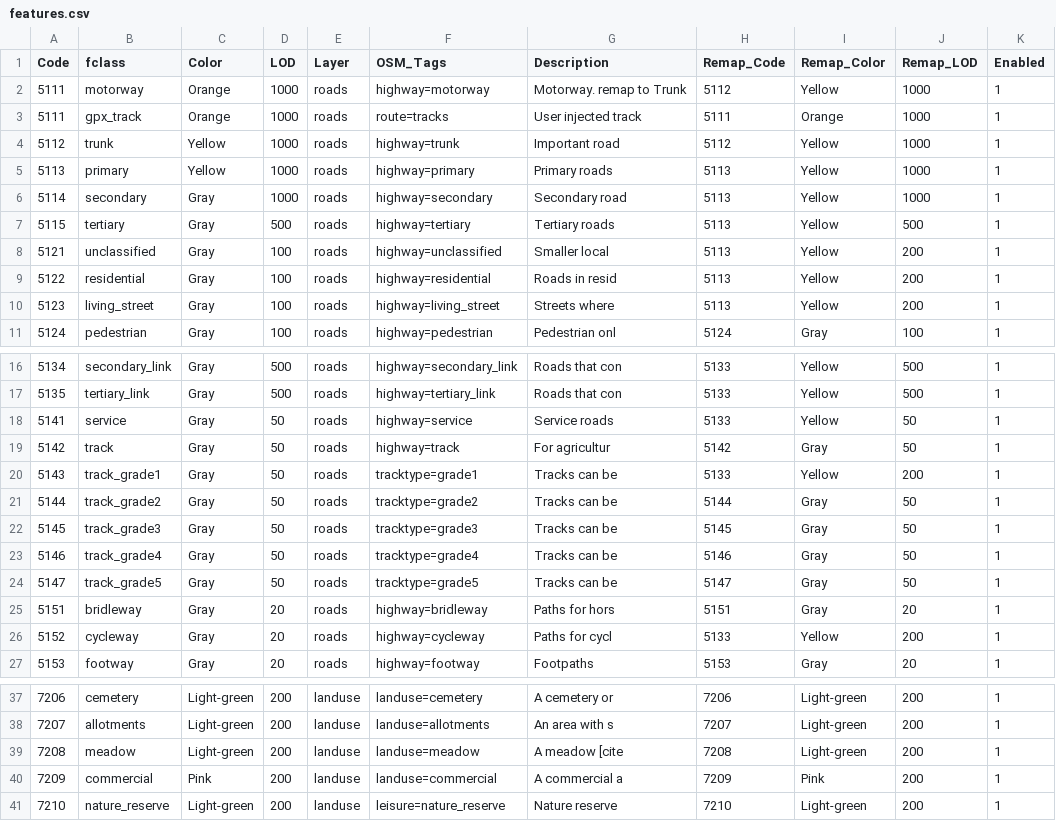
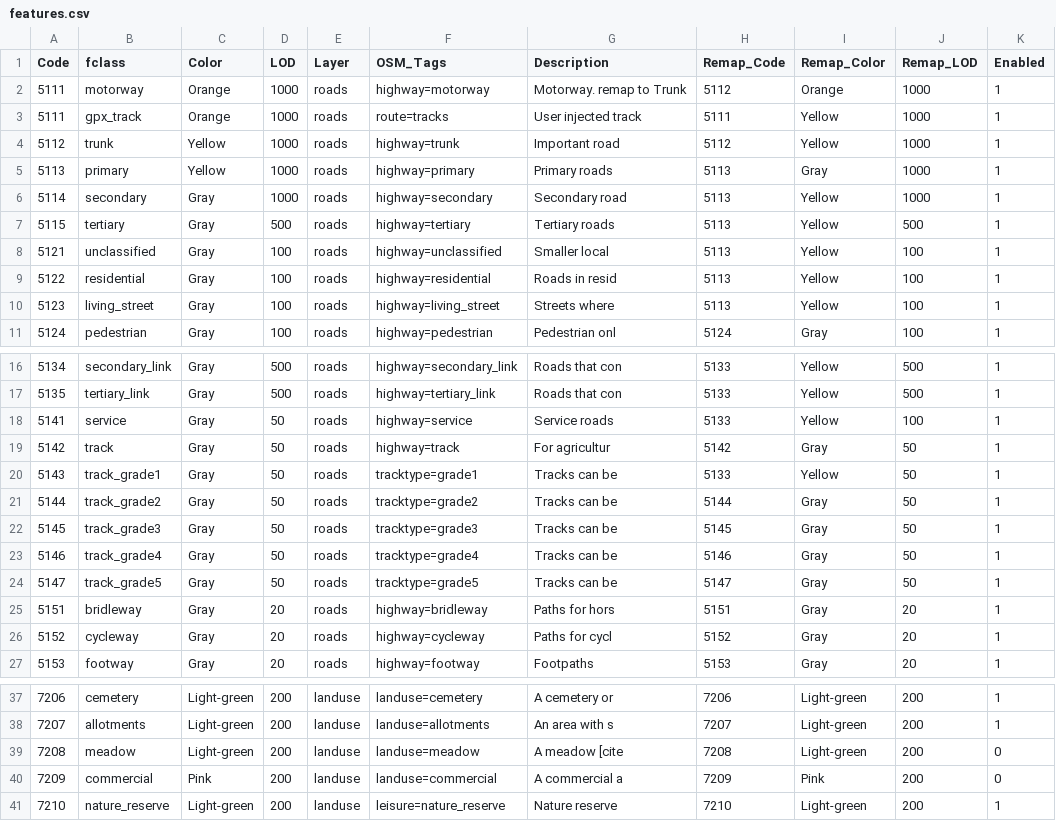
Before and after one commit to purrrock/dtg1-map-tools, a CSV file: features.csv, drawn as a sheet; only a part is shown, gaps mark what is left out; the diff covers the shown part only.

Commit message:
features.csv - roads surfaces remap

```diff
--- a/features.csv
+++ b/features.csv
@@ -1,5 +1,5 @@
 Code ;fclass ;Color ;LOD;Layer ;OSM_Tags ;Description ;Remap_Code;Remap_Color;Remap_LOD;Enabled
-5111; motorway ;Orange;1000; roads ; highway=motorway ;Motorway. remap to Trunk;5112;Yellow;1000;1
-5111; gpx_track;Orange;1000;roads;route=tracks;User injected track;5111;Orange;1000;1
+5111; motorway ;Orange;1000; roads ; highway=motorway ;Motorway. remap to Trunk;5112;Orange;1000;1
+5111; gpx_track;Orange;1000;roads;route=tracks;User injected track;5111;Yellow ;1000;1
 5112; trunk ;Yellow ;1000; roads ; highway=trunk ;Important road;5112;Yellow ;1000;1
-5113; primary ;Yellow ;1000; roads ; highway=primary ;Primary roads;5113;Yellow ;1000;1
+5113; primary ;Yellow ;1000; roads ; highway=primary ;Primary roads;5113;Gray;1000;1
@@ -8,4 +8,4 @@ Code ;fclass ;Color ;LOD;Layer ;OSM_Tags ;Description ;Remap_Code;Remap_Color;Re
-5121; unclassified ;Gray;100; roads ; highway=unclassified ;Smaller local;5113;Yellow ;200;1
-5122; residential ;Gray;100; roads ; highway=residential ;Roads in resid;5113;Yellow ;200;1
-5123; living_street ;Gray;100; roads ; highway=living_street ;Streets where;5113;Yellow ;200;1
+5121; unclassified ;Gray;100; roads ; highway=unclassified ;Smaller local;5113;Yellow;100;1
+5122; residential ;Gray;100; roads ; highway=residential ;Roads in resid;5113;Yellow;100;1
+5123; living_street ;Gray;100; roads ; highway=living_street ;Streets where;5113;Yellow;100;1
 5124; pedestrian ;Gray;100; roads ; highway=pedestrian ;Pedestrian onl;5124;Gray;100;1
@@ -18,4 +18,4 @@ Code ;fclass ;Color ;LOD;Layer ;OSM_Tags ;Description ;Remap_Code;Remap_Color;Re
-5141; service ;Gray;50; roads ; highway=service ;Service roads;5133;Yellow ;50;1
+5141; service ;Gray;50; roads ; highway=service ;Service roads;5133;Yellow;100;1
 5142; track ;Gray;50; roads ; highway=track;For agricultur;5142;Gray;50;1
-5143; track_grade1 ;Gray;50; roads ;tracktype=grade1 ;Tracks can be;5133;Yellow ;200;1
+5143; track_grade1 ;Gray;50; roads ;tracktype=grade1 ;Tracks can be;5133;Yellow;50;1
 5144; track_grade2 ;Gray;50; roads ;tracktype=grade2 ;Tracks can be;5144;Gray;50;1
@@ -25,3 +25,3 @@ Code ;fclass ;Color ;LOD;Layer ;OSM_Tags ;Description ;Remap_Code;Remap_Color;Re
 5151; bridleway ;Gray;20; roads ; highway=bridleway;Paths for hors;5151;Gray;20;1
-5152; cycleway ;Gray;20; roads ; highway=cycleway;Paths for cycl;5133;Yellow ;200;1
+5152; cycleway ;Gray;20; roads ; highway=cycleway;Paths for cycl;5152;Gray;20;1
 5153; footway ;Gray;20; roads ; highway=footway;Footpaths;5153;Gray;20;1
@@ -38,4 +38,4 @@ Code ;fclass ;Color ;LOD;Layer ;OSM_Tags ;Description ;Remap_Code;Remap_Color;Re
 7207; allotments ; Light-green ;200; landuse ; landuse=allotments ;An area with s;7207; Light-green ;200;1
-7208; meadow ; Light-green ;200; landuse ; landuse=meadow ;A meadow [cite;7208; Light-green ;200;1
-7209; commercial ; Pink ;200; landuse ; landuse=commercial ;A commercial a;7209; Pink ;200;1
+7208; meadow ; Light-green ;200; landuse ; landuse=meadow ;A meadow [cite;7208; Light-green ;200;0
+7209; commercial ; Pink ;200; landuse ; landuse=commercial ;A commercial a;7209; Pink ;200;0
 7210; nature_reserve ; Light-green ;200; landuse ; leisure=nature_reserve ;Nature reserve;7210; Light-green ;200;1
```
Also changed, not shown: 1 edited cell elsewhere in this file, 1 other file.
